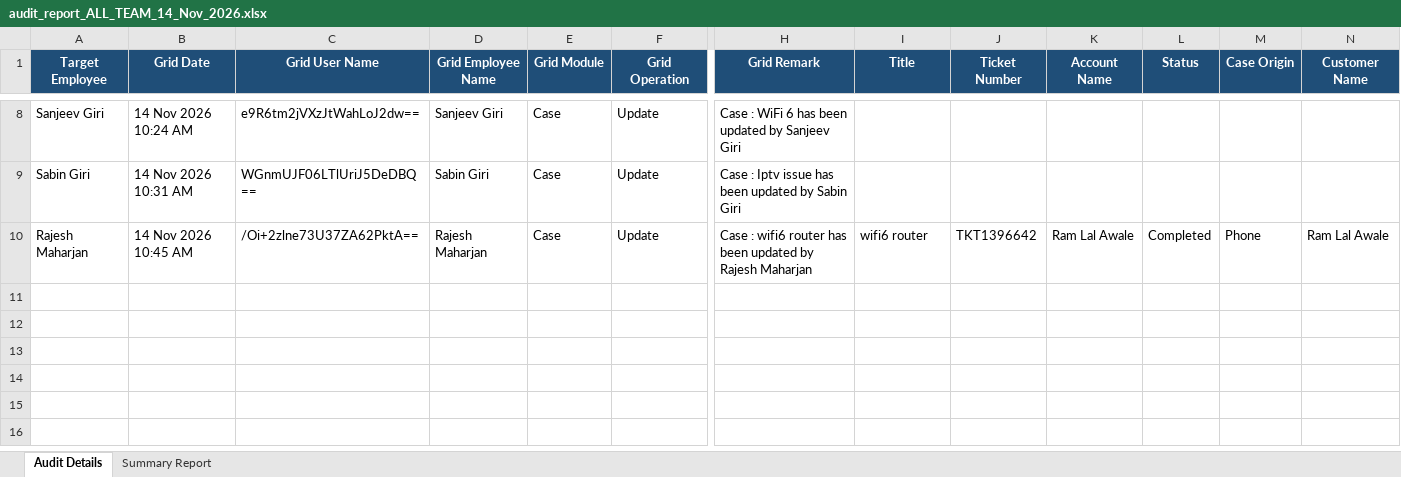
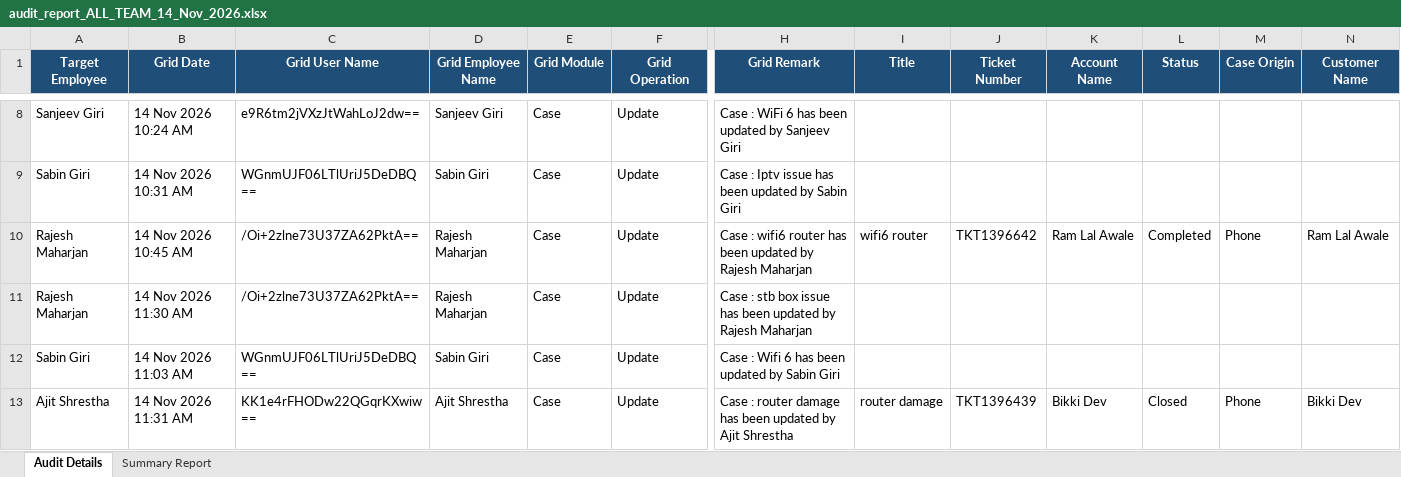
Before and after one commit to pradeepneupane10/employee-audit-app, an Excel workbook: audit_report_ALL_TEAM_14_Nov_2026.xlsx, sheet Audit Details, drawn as a sheet; only a part is shown, gaps mark what is left out; values as stored, in another font and other column widths than the file's, no borders; rows hold the shown columns only; the diff names each change by its address in the sheet, - before the commit and + after, or states it on an @@ line.

```diff
--- a/audit_report_ALL_TEAM_14_Nov_2026.xlsx (sheet Audit Details)
+++ b/audit_report_ALL_TEAM_14_Nov_2026.xlsx (sheet Audit Details)
+row 11: Rajesh Maharjan | 14 Nov 2026 11:30 AM | /Oi+2zlne73U37ZA62PktA== | Rajesh Maharjan | Case | Update | Case : stb box issue has been updated by Rajesh Maharjan
+row 12: Sabin Giri | 14 Nov 2026 11:03 AM | WGnmUJF06LTlUriJ5DeDBQ== | Sabin Giri | Case | Update | Case : Wifi 6 has been updated by Sabin Giri
+row 13: Ajit Shrestha | 14 Nov 2026 11:31 AM | KK1e4rFHODw22QGqrKXwiw== | Ajit Shrestha | Case | Update | Case : router damage has been updated by Ajit Shrestha | router damage | TKT1396439 | Bikki Dev | Closed | Phone | Bikki Dev
```
Also changed, not shown: sheet Summary Report, EXECUTIVE_TEAM_AUDIT_REPORT_14_Nov_2026.xlsx, 1 other file.
